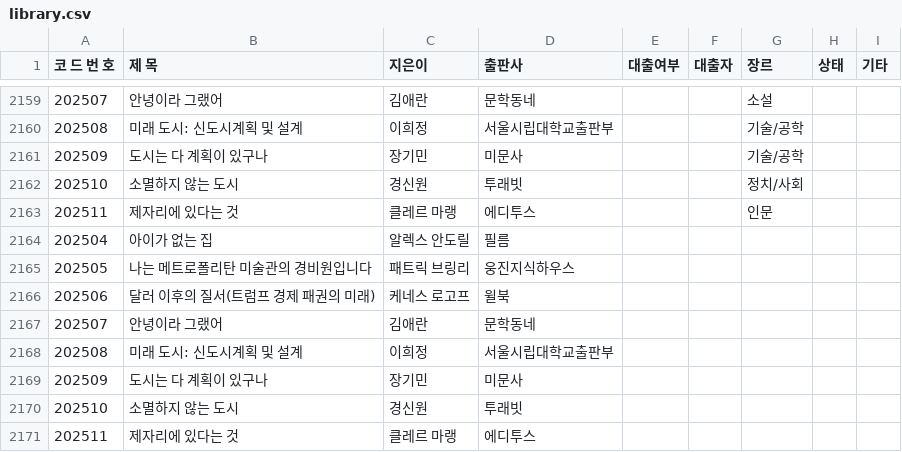
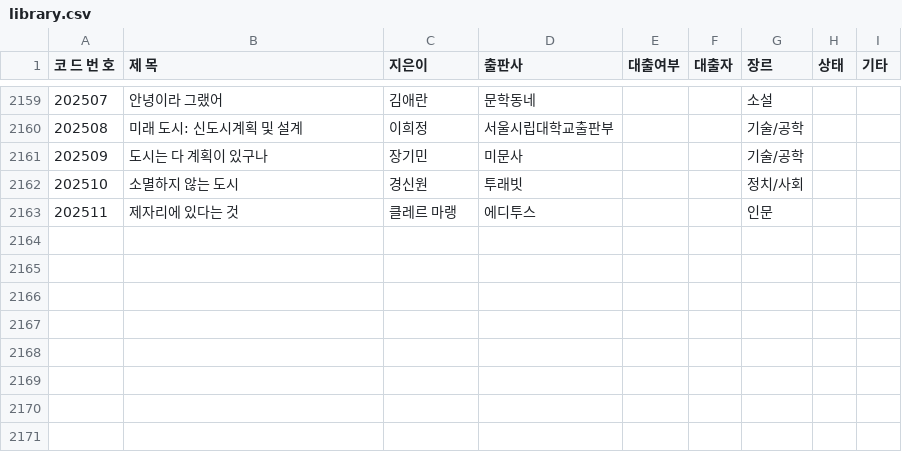
Before and after one commit to rlatjdfkr7979-ctrl/BookServer, a CSV file: library.csv, drawn as a sheet; only a part is shown, gaps mark what is left out.

Commit message:
Update library.csv

```diff
--- a/library.csv
+++ b/library.csv
@@ -2163,9 +2163 @@
 202511,제자리에 있다는 것,클레르 마랭,에디투스,,,인문,,
-202504,아이가 없는 집,알렉스 안도릴,필름,,,,,
-202505,나는 메트로폴리탄 미술관의 경비원입니다,패트릭 브링리,웅진지식하우스,,,,,
-202506,달러 이후의 질서(트럼프 경제 패권의 미래),케네스 로고프,윌북,,,,,
-202507,안녕이라 그랬어,김애란,문학동네,,,,,
-202508,미래 도시: 신도시계획 및 설계,이희정,서울시립대학교출판부,,,,,
-202509,도시는 다 계획이 있구나,장기민,미문사,,,,,
-202510,소멸하지 않는 도시,경신원,투래빗,,,,,
-202511,제자리에 있다는 것,클레르 마랭,에디투스,,,,,
```
